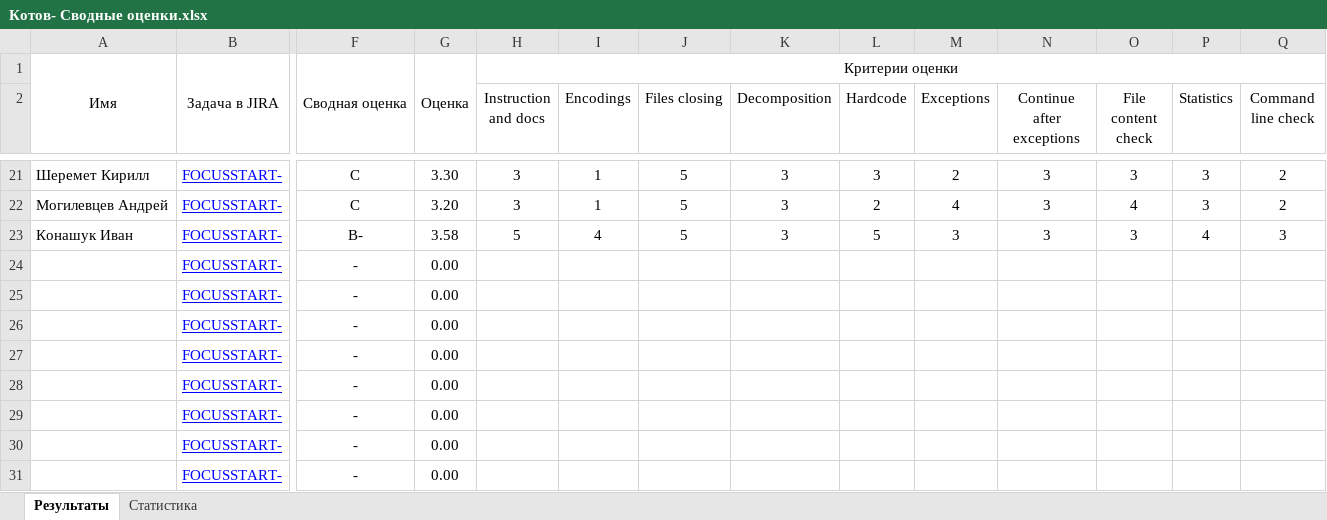
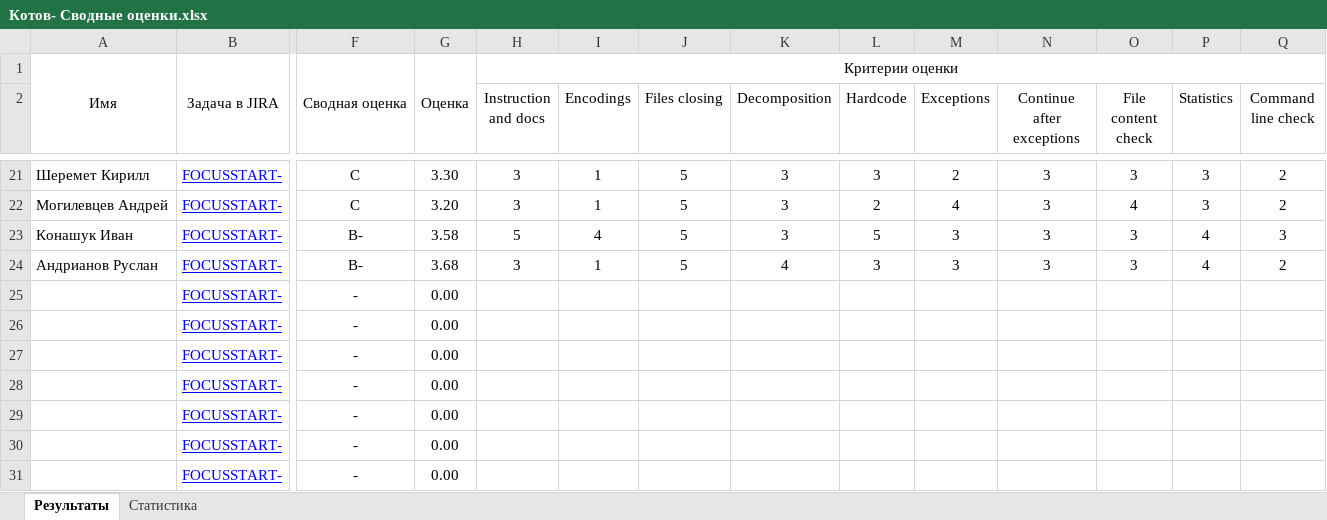
Before and after one commit to siarhei-sd/shift-java, an Excel workbook: 2024-3q/Котов- Сводные оценки.xlsx, sheet Результаты, drawn as a sheet; only a part is shown, gaps mark what is left out; values as stored, in another font and other column widths than the file's, no borders; removed rows and columns are numbered as before the commit, all else as after; rows hold the shown columns only; the diff names each change by its address in the sheet, - before the commit and + after, or states it on an @@ line.

Commit message:
Андрианов Руслан

```diff
--- a/2024-3q/Котов- Сводные оценки.xlsx (sheet Результаты)
+++ b/2024-3q/Котов- Сводные оценки.xlsx (sheet Результаты)
-row 24:  | FOCUSSTART- | - | 0.00
+row 24: Андрианов Руслан | FOCUSSTART- | B- | 3.68 | 3 | 1 | 5 | 4 | 3 | 3 | 3 | 3 | 4 | 2
```
Also changed, not shown: sheet Статистика, 21 other files.
